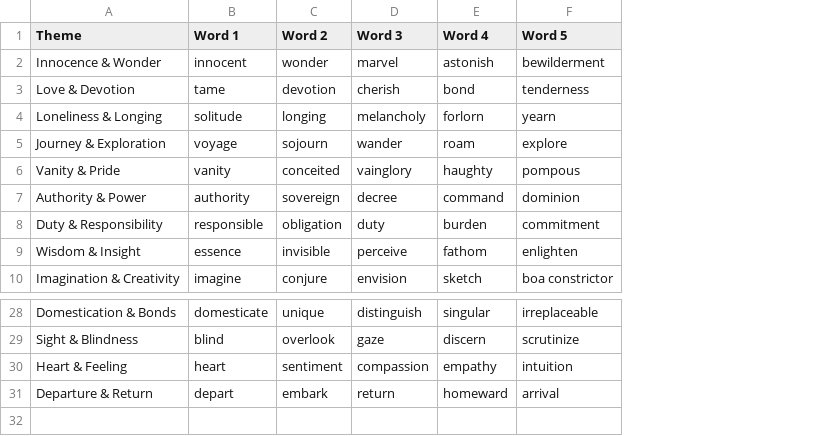
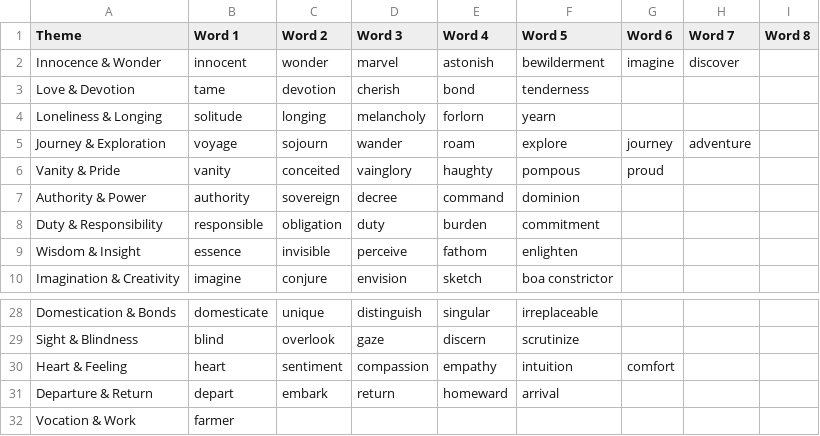
Before and after one commit to samratkar/samratkar.github.io, a CSV file: _data/little_prince.csv, drawn as a sheet; only a part is shown, gaps mark what is left out; the diff names each change by its address in the sheet, - before the commit and + after, or states it on an @@ line.

Commit message:
ini

```diff
--- a/_data/little_prince.csv
+++ b/_data/little_prince.csv
+column G (Word 6), rows 2-6: imagine |  |  | journey | proud; row 30: comfort
+column H (Word 7), rows 2-5: discover |  |  | adventure
+column I (Word 8), empty
+row 32: Vocation & Work | farmer
```
